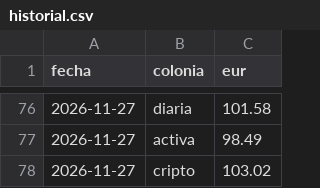
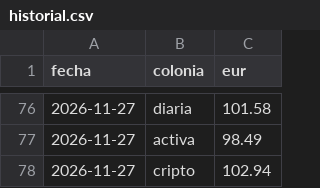
Before and after one commit to danelguti20-lang/trading-bot, a CSV file: historial.csv, drawn as a sheet; only a part is shown, gaps mark what is left out.

```diff
--- a/historial.csv
+++ b/historial.csv
@@ -77,2 +77,2 @@ fecha,colonia,eur
 2026-11-27,activa,98.49
-2026-11-27,cripto,103.02
+2026-11-27,cripto,102.94
```
Also changed, not shown: 3 other files.
